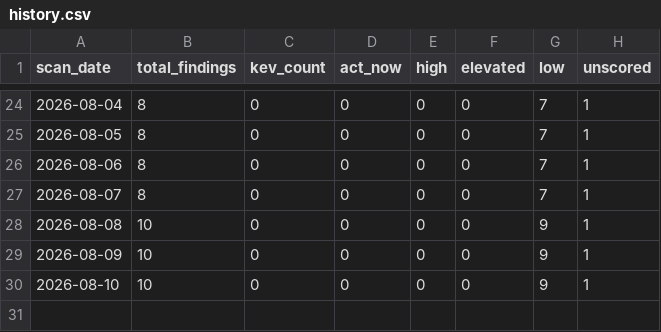
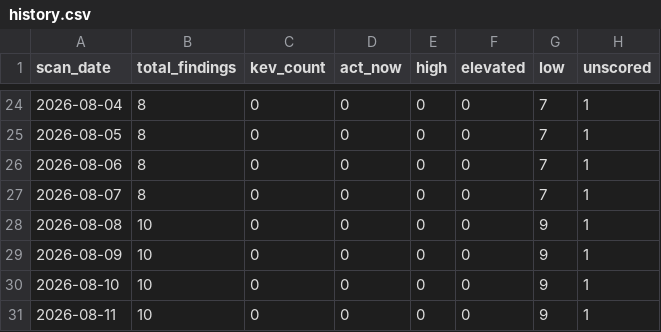
Before and after one commit to jwhicks727/dependency-vuln-scanner, a CSV file: data/history.csv, drawn as a sheet; only a part is shown, gaps mark what is left out; the diff names each change by its address in the sheet, - before the commit and + after, or states it on an @@ line.

```diff
--- a/data/history.csv
+++ b/data/history.csv
+row 31: 2026-08-11 | 10 | 0 | 0 | 0 | 0 | 9 | 1
```
